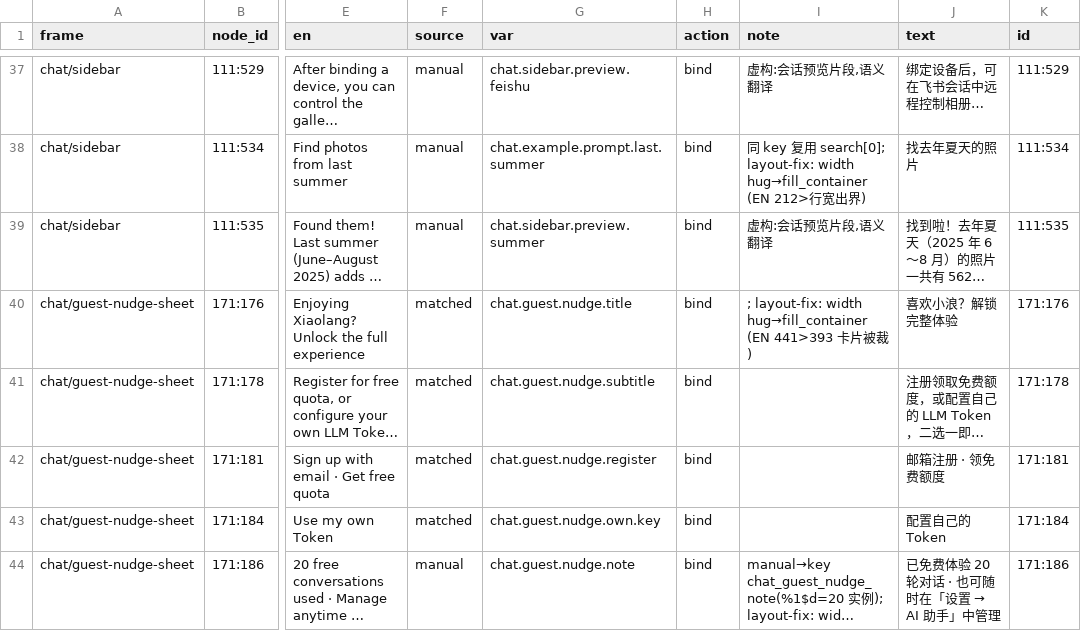
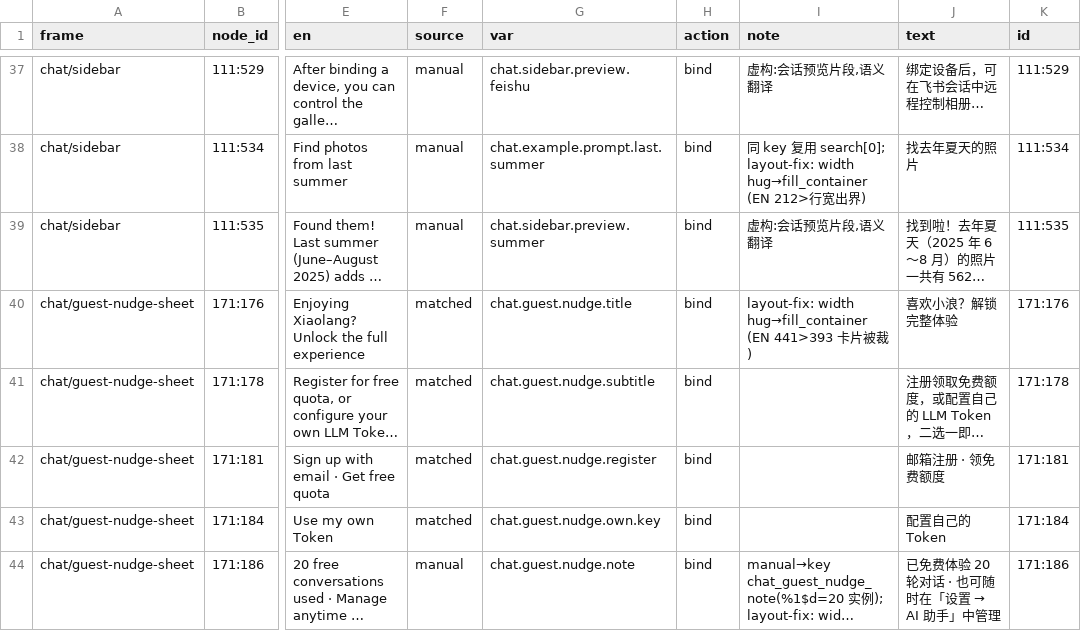
Before and after one commit to littleseven/PicMe, a CSV file: docs/08-UI-SPECS/screens/lang/chat.csv, drawn as a sheet; only a part is shown, gaps mark what is left out; long unchanged cells end in …; the diff names each change by its address in the sheet, - before the commit and + after, or states it on an @@ line.

```diff
--- a/docs/08-UI-SPECS/screens/lang/chat.csv
+++ b/docs/08-UI-SPECS/screens/lang/chat.csv
-I40 (note): ; layout-fix: width…
+I40 (note): layout-fix: width…
```
Also changed, not shown: 3 other files.
